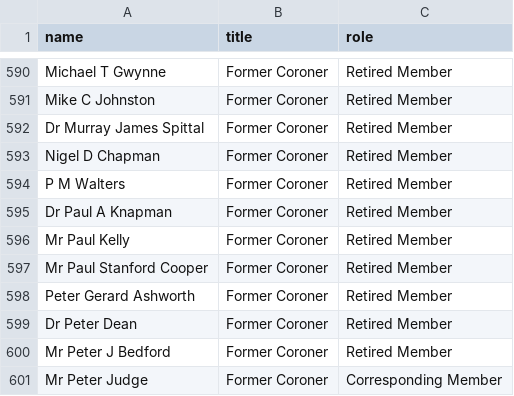
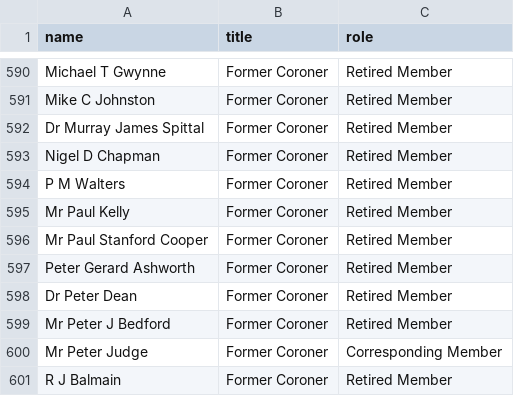
Before and after one commit to Just-Helpful/preventable-deaths-scraper, a CSV file: src/data/coroners-society.csv, drawn as a sheet; only a part is shown, gaps mark what is left out; the shorter side is filled out with more unchanged rows.

```diff
--- a/src/data/coroners-society.csv
+++ b/src/data/coroners-society.csv
@@ -594,3 +594,2 @@ Nigel D Chapman,Former Coroner,Retired Member
 P M Walters,Former Coroner,Retired Member
-Dr Paul A Knapman,Former Coroner,Retired Member
 Mr Paul Kelly,Former Coroner,Retired Member
```
Also changed, not shown: src/analyse/counts/data/area/area-counts.csv, src/analyse/counts/data/sent/area-statuses.csv, 26 other files.
